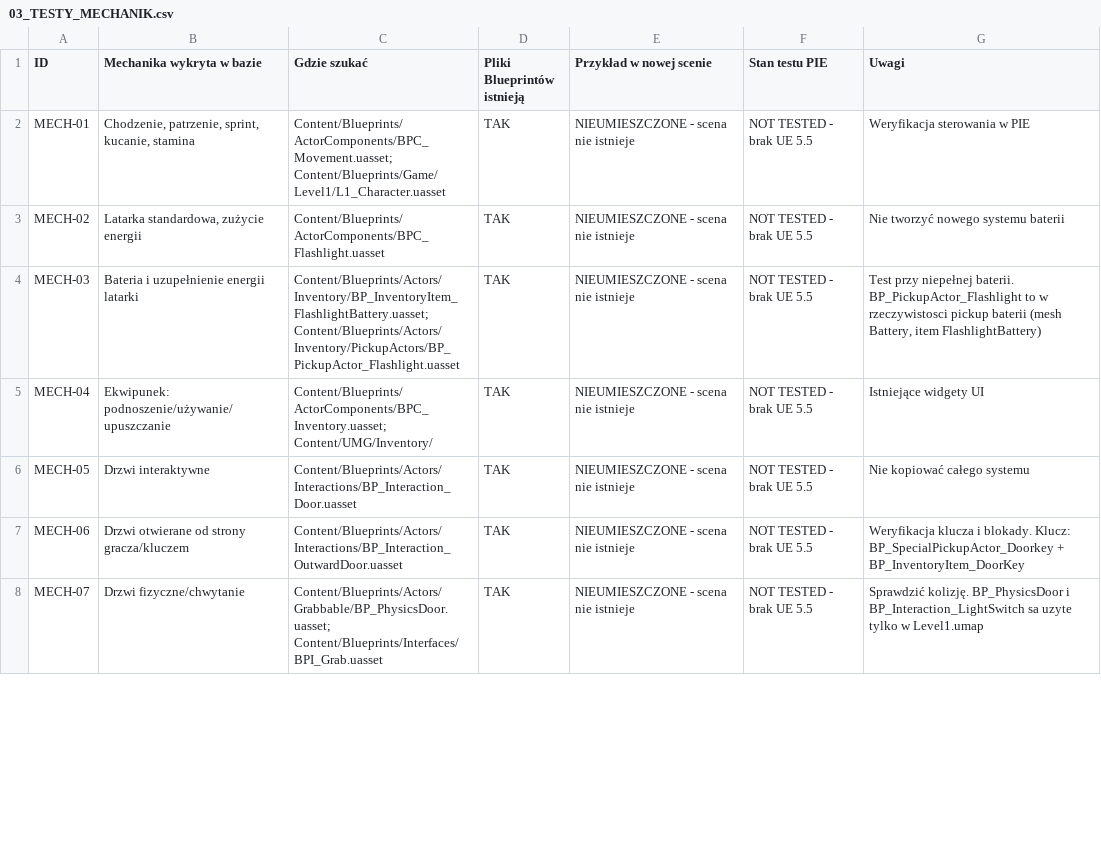
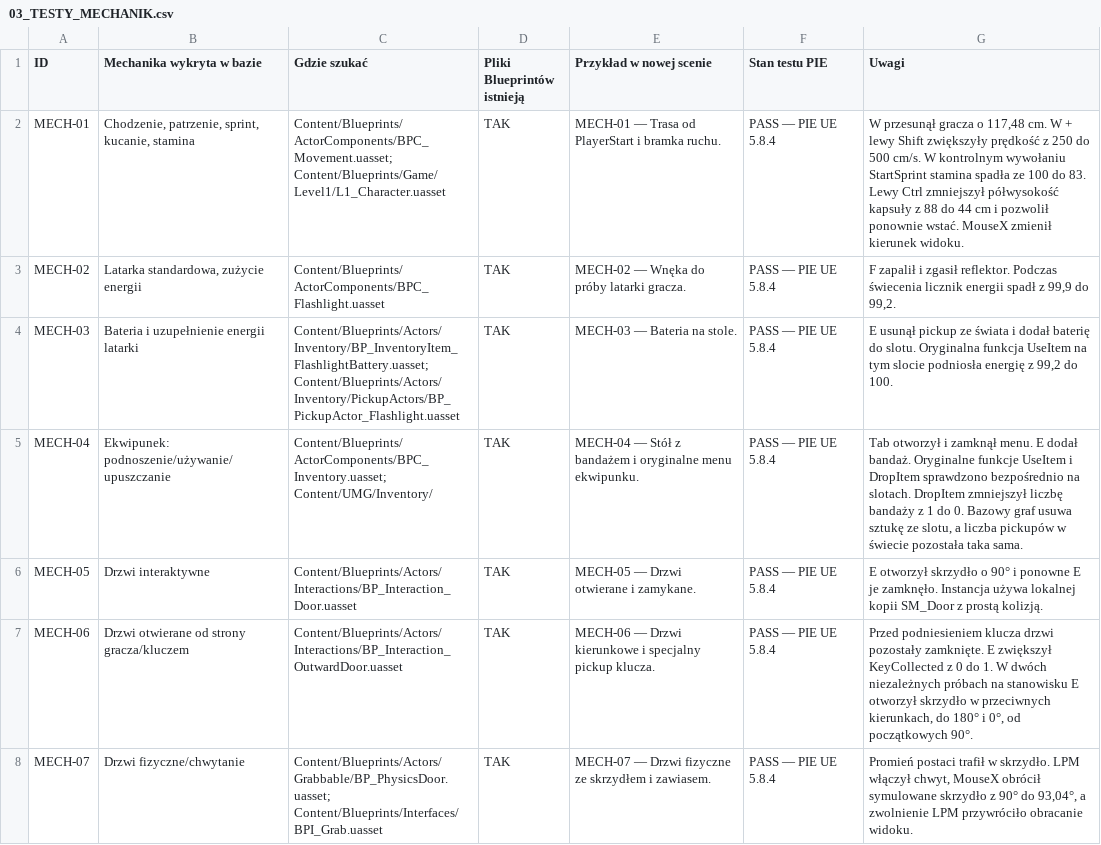
Before and after one commit to C8LyNn/Escape-from-Spaceship, a CSV file: Docs/StudentShowcase/03_TESTY_MECHANIK.csv, drawn as a sheet; only a part is shown; the diff covers the shown part only.

```diff
--- a/Docs/StudentShowcase/03_TESTY_MECHANIK.csv
+++ b/Docs/StudentShowcase/03_TESTY_MECHANIK.csv
@@ -1,8 +1,8 @@
 ID,Mechanika wykryta w bazie,Gdzie szukać,Pliki Blueprintów istnieją,Przykład w nowej scenie,Stan testu PIE,Uwagi
-MECH-01,"Chodzenie, patrzenie, sprint, kucanie, stamina",Content/Blueprints/ActorComponents/BPC_Movement.uasset; Content/Blueprints/Game/Level1/L1_Character.uasset,TAK,NIEUMIESZCZONE - scena nie istnieje,NOT TESTED - brak UE 5.5,Weryfikacja sterowania w PIE
-MECH-02,"Latarka standardowa, zużycie energii",Content/Blueprints/ActorComponents/BPC_Flashlight.uasset,TAK,NIEUMIESZCZONE - scena nie istnieje,NOT TESTED - brak UE 5.5,Nie tworzyć nowego systemu baterii
-MECH-03,Bateria i uzupełnienie energii latarki,Content/Blueprints/Actors/Inventory/BP_InventoryItem_FlashlightBattery.uasset; Content/Blueprints/Actors/Inventory/PickupActors/BP_PickupActor_Flashlight.uasset,TAK,NIEUMIESZCZONE - scena nie istnieje,NOT TESTED - brak UE 5.5,"Test przy niepełnej baterii. BP_PickupActor_Flashlight to w rzeczywistosci pickup baterii (mesh Battery, item FlashlightBattery)"
-MECH-04,Ekwipunek: podnoszenie/używanie/upuszczanie,Content/Blueprints/ActorComponents/BPC_Inventory.uasset; Content/UMG/Inventory/,TAK,NIEUMIESZCZONE - scena nie istnieje,NOT TESTED - brak UE 5.5,Istniejące widgety UI
-MECH-05,Drzwi interaktywne,Content/Blueprints/Actors/Interactions/BP_Interaction_Door.uasset,TAK,NIEUMIESZCZONE - scena nie istnieje,NOT TESTED - brak UE 5.5,Nie kopiować całego systemu
-MECH-06,Drzwi otwierane od strony gracza/kluczem,Content/Blueprints/Actors/Interactions/BP_Interaction_OutwardDoor.uasset,TAK,NIEUMIESZCZONE - scena nie istnieje,NOT TESTED - brak UE 5.5,Weryfikacja klucza i blokady. Klucz: BP_SpecialPickupActor_Doorkey + BP_InventoryItem_DoorKey
-MECH-07,Drzwi fizyczne/chwytanie,Content/Blueprints/Actors/Grabbable/BP_PhysicsDoor.uasset; Content/Blueprints/Interfaces/BPI_Grab.uasset,TAK,NIEUMIESZCZONE - scena nie istnieje,NOT TESTED - brak UE 5.5,Sprawdzić kolizję. BP_PhysicsDoor i BP_Interaction_LightSwitch sa uzyte tylko w Level1.umap
+MECH-01,"Chodzenie, patrzenie, sprint, kucanie, stamina",Content/Blueprints/ActorComponents/BPC_Movement.uasset; Content/Blueprints/Game/Level1/L1_Character.uasset,TAK,MECH-01 — Trasa od PlayerStart i bramka ruchu.,PASS — PIE UE 5.8.4,"W przesunął gracza o 117,48 cm. W + lewy Shift zwiększyły prędkość z 250 do 500 cm/s. W kontrolnym wywołaniu StartSprint stamina spadła ze 100 do 83. Lewy Ctrl zmniejszył półwysokość kapsuły z 88 do 44 cm i pozwolił ponownie wstać. MouseX zmienił kierunek widoku."
+MECH-02,"Latarka standardowa, zużycie energii",Content/Blueprints/ActorComponents/BPC_Flashlight.uasset,TAK,MECH-02 — Wnęka do próby latarki gracza.,PASS — PIE UE 5.8.4,"F zapalił i zgasił reflektor. Podczas świecenia licznik energii spadł z 99,9 do 99,2."
+MECH-03,Bateria i uzupełnienie energii latarki,Content/Blueprints/Actors/Inventory/BP_InventoryItem_FlashlightBattery.uasset; Content/Blueprints/Actors/Inventory/PickupActors/BP_PickupActor_Flashlight.uasset,TAK,MECH-03 — Bateria na stole.,PASS — PIE UE 5.8.4,"E usunął pickup ze świata i dodał baterię do slotu. Oryginalna funkcja UseItem na tym slocie podniosła energię z 99,2 do 100."
+MECH-04,Ekwipunek: podnoszenie/używanie/upuszczanie,Content/Blueprints/ActorComponents/BPC_Inventory.uasset; Content/UMG/Inventory/,TAK,MECH-04 — Stół z bandażem i oryginalne menu ekwipunku.,PASS — PIE UE 5.8.4,"Tab otworzył i zamknął menu. E dodał bandaż. Oryginalne funkcje UseItem i DropItem sprawdzono bezpośrednio na slotach. DropItem zmniejszył liczbę bandaży z 1 do 0. Bazowy graf usuwa sztukę ze slotu, a liczba pickupów w świecie pozostała taka sama."
+MECH-05,Drzwi interaktywne,Content/Blueprints/Actors/Interactions/BP_Interaction_Door.uasset,TAK,MECH-05 — Drzwi otwierane i zamykane.,PASS — PIE UE 5.8.4,E otworzył skrzydło o 90° i ponowne E je zamknęło. Instancja używa lokalnej kopii SM_Door z prostą kolizją.
+MECH-06,Drzwi otwierane od strony gracza/kluczem,Content/Blueprints/Actors/Interactions/BP_Interaction_OutwardDoor.uasset,TAK,MECH-06 — Drzwi kierunkowe i specjalny pickup klucza.,PASS — PIE UE 5.8.4,"Przed podniesieniem klucza drzwi pozostały zamknięte. E zwiększył KeyCollected z 0 do 1. W dwóch niezależnych próbach na stanowisku E otworzył skrzydło w przeciwnych kierunkach, do 180° i 0°, od początkowych 90°."
+MECH-07,Drzwi fizyczne/chwytanie,Content/Blueprints/Actors/Grabbable/BP_PhysicsDoor.uasset; Content/Blueprints/Interfaces/BPI_Grab.uasset,TAK,MECH-07 — Drzwi fizyczne ze skrzydłem i zawiasem.,PASS — PIE UE 5.8.4,"Promień postaci trafił w skrzydło. LPM włączył chwyt, MouseX obrócił symulowane skrzydło z 90° do 93,04°, a zwolnienie LPM przywróciło obracanie widoku."
```
Also changed, not shown: 21 edited cells elsewhere in this file, 18 other files.
